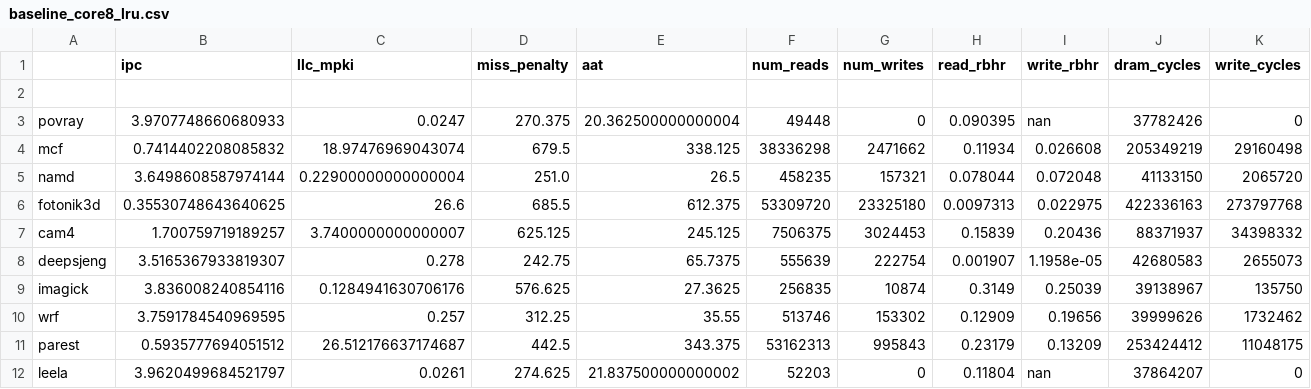
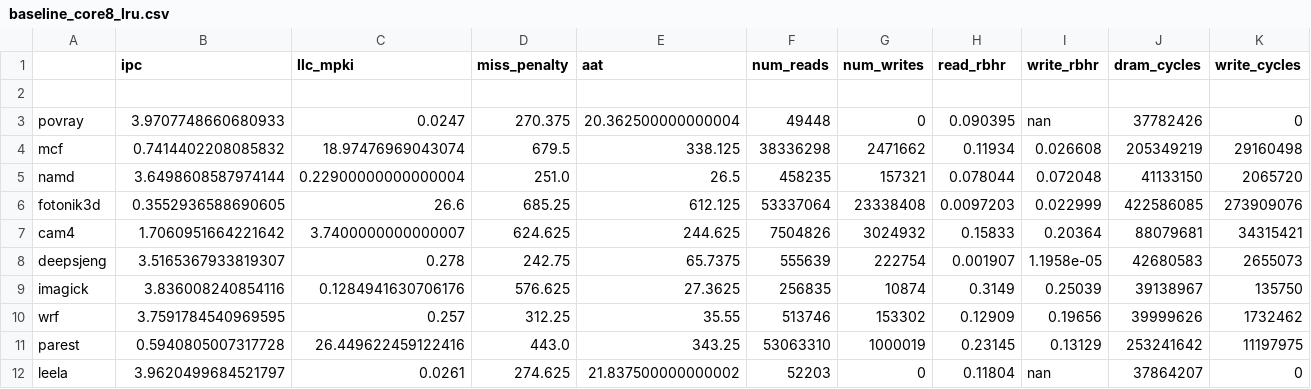
Before and after one commit to suhaskvittal/frost, a CSV file: data/baseline_core8_lru.csv, drawn as a sheet; only a part is shown; the diff covers the shown part only.

```diff
--- a/data/baseline_core8_lru.csv
+++ b/data/baseline_core8_lru.csv
@@ -5,4 +5,4 @@ mcf,0.7414402208085832,18.97476969043074,679.5,338.125,38336298,2471662,0.11934,
 namd,3.6498608587974144,0.22900000000000004,251.0,26.5,458235,157321,0.078044,0.072048,41133150,2065720
-fotonik3d,0.35530748643640625,26.6,685.5,612.375,53309720,23325180,0.0097313,0.022975,422336163,273797768
-cam4,1.700759719189257,3.7400000000000007,625.125,245.125,7506375,3024453,0.15839,0.20436,88371937,34398332
+fotonik3d,0.3552936588690605,26.6,685.25,612.125,53337064,23338408,0.0097203,0.022999,422586085,273909076
+cam4,1.7060951664221642,3.7400000000000007,624.625,244.625,7504826,3024932,0.15833,0.20364,88079681,34315421
 deepsjeng,3.5165367933819307,0.278,242.75,65.7375,555639,222754,0.001907,1.1958e-05,42680583,2655073
@@ -10,3 +10,3 @@ imagick,3.836008240854116,0.1284941630706176,576.625,27.3625,256835,10874,0.3149
 wrf,3.7591784540969595,0.257,312.25,35.55,513746,153302,0.12909,0.19656,39999626,1732462
-parest,0.5935777694051512,26.512176637174687,442.5,343.375,53162313,995843,0.23179,0.13209,253424412,11048175
+parest,0.5940805007317728,26.449622459122416,443.0,343.25,53063310,1000019,0.23145,0.13129,253241642,11197975
 leela,3.9620499684521797,0.0261,274.625,21.837500000000002,52203,0,0.11804,nan,37864207,0
```
Also changed, not shown: 7 removed rows and 54 edited cells elsewhere in this file, data/vwq_core8_lru.csv, data/wcache_core8_lru.csv, 5 other files.
